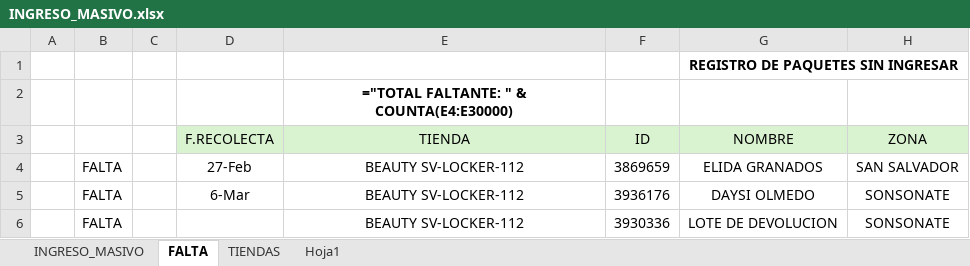
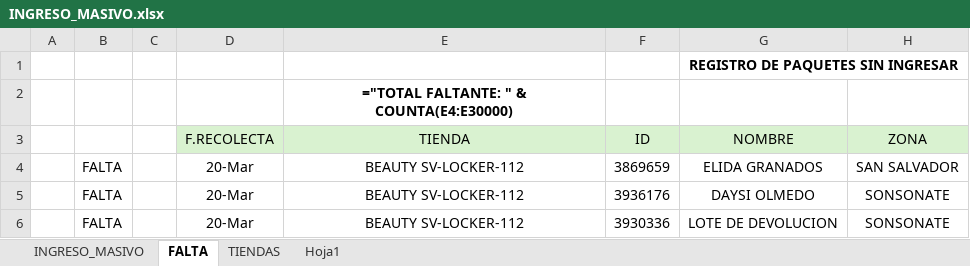
Before and after one commit to wichoo2/ingreso-masivo-xpress, an Excel workbook: INGRESO_MASIVO.xlsx, sheet FALTA, drawn as a sheet; only a part is shown; values as stored, in another font and other column widths than the file's, no borders; formulas without a stored value are shown as written; conditional formats not drawn; the diff names each change by its address in the sheet, - before the commit and + after, or states it on an @@ line.

```diff
--- a/INGRESO_MASIVO.xlsx (sheet FALTA)
+++ b/INGRESO_MASIVO.xlsx (sheet FALTA)
-D4 (F.RECOLECTA): 27-Feb
+D4 (F.RECOLECTA): 20-Mar
-D5 (F.RECOLECTA): 6-Mar
+D5 (F.RECOLECTA): 20-Mar
-D6 (F.RECOLECTA): (empty)
+D6 (F.RECOLECTA): 20-Mar
```
Also changed, not shown: sheet INGRESO_MASIVO.
